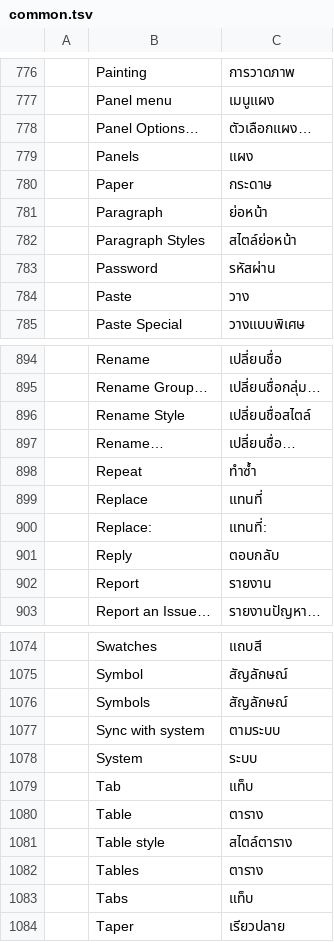
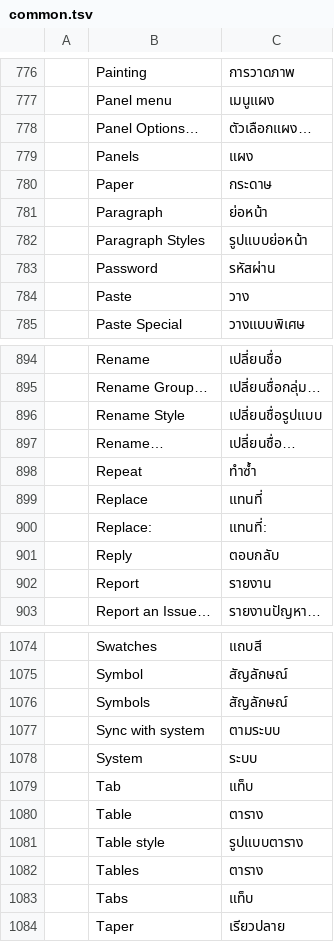
Before and after one commit to mastel2/craft-i18n, a TSV file: locales/th/common.tsv, drawn as a sheet; only a part is shown, gaps mark what is left out; the diff covers the shown part only; the diff names each change by its address in the sheet, - before the commit and + after, or states it on an @@ line.

```diff
--- a/locales/th/common.tsv
+++ b/locales/th/common.tsv
-C782: สไตล์ย่อหน้า
+C782: รูปแบบย่อหน้า
-C896: เปลี่ยนชื่อสไตล์
+C896: เปลี่ยนชื่อรูปแบบ
-C1081: สไตล์ตาราง
+C1081: รูปแบบตาราง
```
Also changed, not shown: 7 edited cells elsewhere in this file, locales/th/photocraft.tsv, locales/th/wordcraft.tsv, 1 other file.
